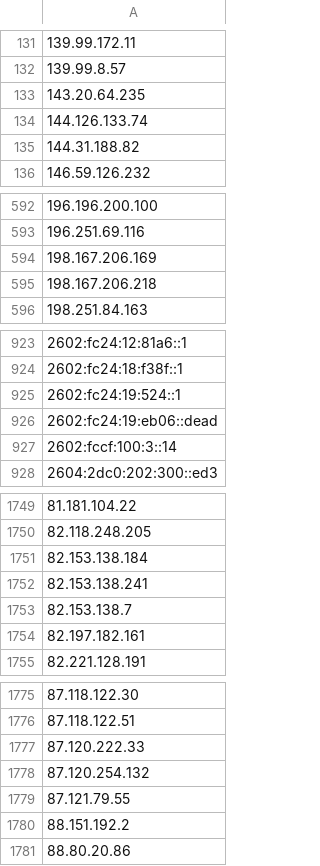
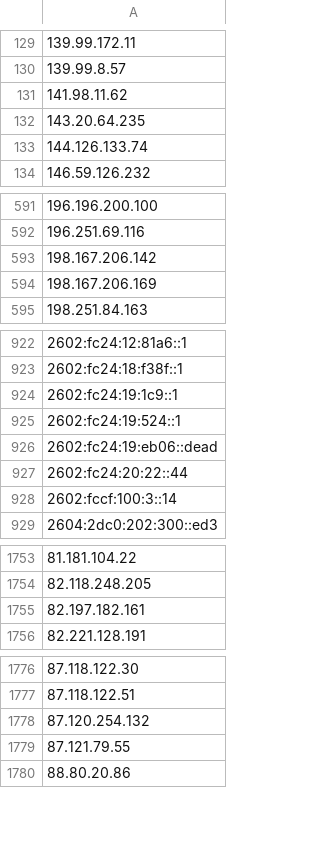
Before and after one commit to Pirate-Programmer/urlying, a CSV file: datasets/vpn_ips/tor_exit_nodes_ip_list.csv, drawn as a sheet; only a part is shown, gaps mark what is left out; removed rows and columns are numbered as before the commit, all else as after; the diff covers the shown part only; the diff names each change by its address in the sheet, - before the commit and + after, or states it on an @@ line.

```diff
--- a/datasets/vpn_ips/tor_exit_nodes_ip_list.csv
+++ b/datasets/vpn_ips/tor_exit_nodes_ip_list.csv
+row 131: 141.98.11.62
-row 135: 144.31.188.82
+row 593: 198.167.206.142
-row 595: 198.167.206.218
+row 924: 2602:fc24:19:1c9::1
+row 927: 2602:fc24:20:22::44
-row 1751: 82.153.138.184
-row 1752: 82.153.138.241
-row 1753: 82.153.138.7
-row 1777: 87.120.222.33
-row 1780: 88.151.192.2
```
Also changed, not shown: 7 added rows, 5 removed rows and 1 edited cell elsewhere in this file, datasets/vpn_ips/cyberghost_vpn_ip_list.csv, datasets/vpn_ips/nord_vpn_ip_list.csv, 28 other files.
